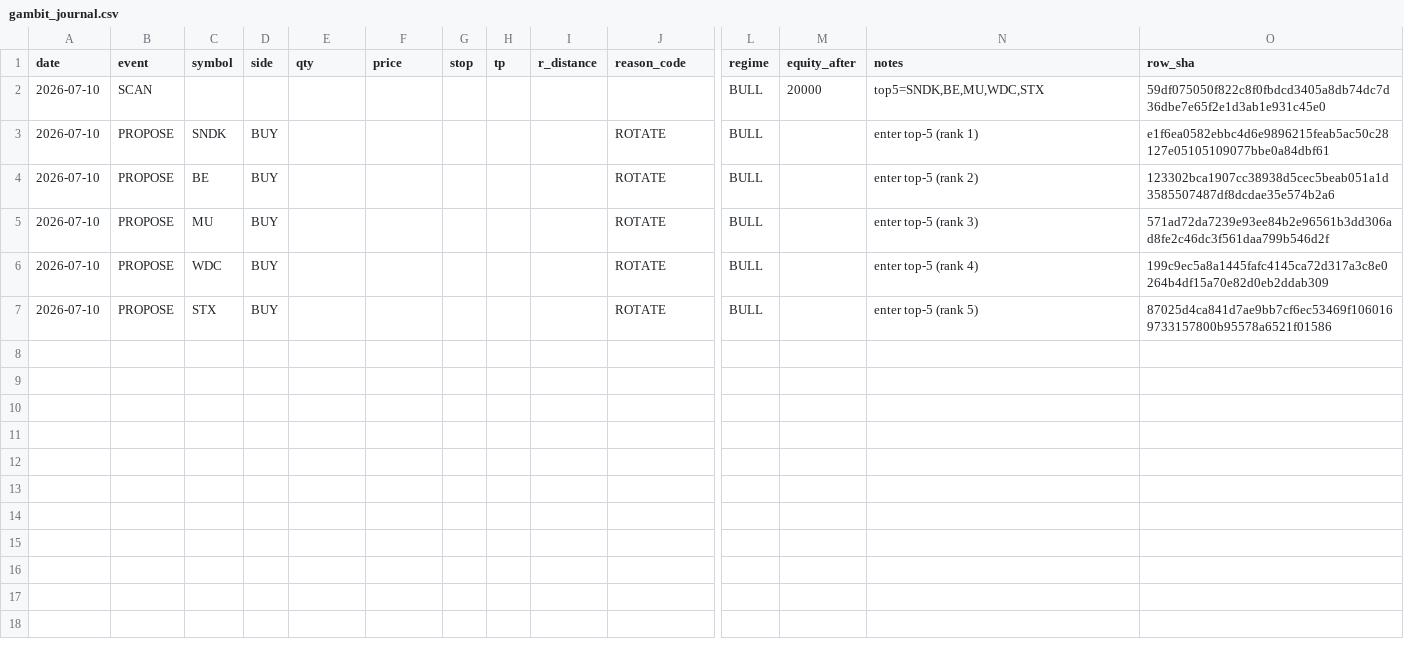
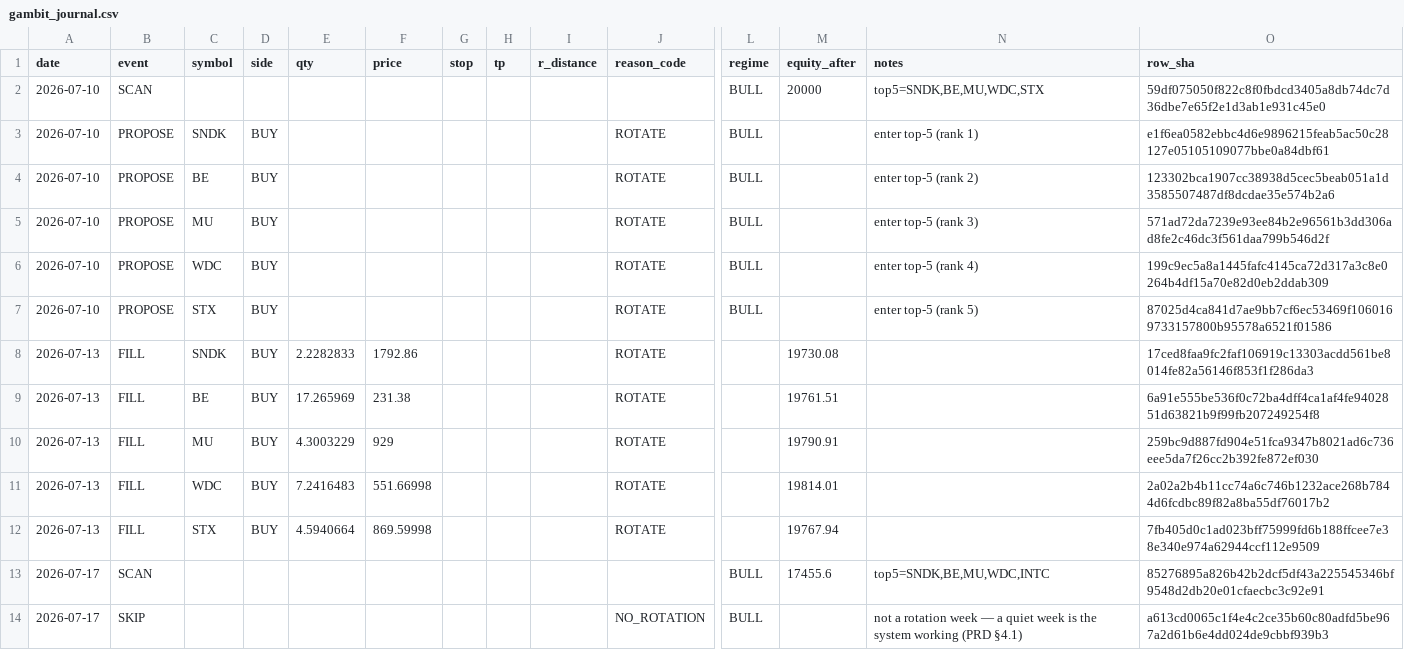
Before and after one commit to gaoyan198/homily-bot, a CSV file: gambit/gambit_journal.csv, drawn as a sheet; only a part is shown, gaps mark what is left out; rows hold the shown columns only; the diff names each change by its address in the sheet, - before the commit and + after, or states it on an @@ line.

```diff
--- a/gambit/gambit_journal.csv
+++ b/gambit/gambit_journal.csv
+row 8: 2026-07-13 | FILL | SNDK | BUY | 2.2282833 | 1792.86 |  |  |  | ROTATE |  | 19730.08 |  | 17ced8faa9fc2faf106919c13303acdd561be8014fe82a56146f853f1f286da3
+row 9: 2026-07-13 | FILL | BE | BUY | 17.265969 | 231.38 |  |  |  | ROTATE |  | 19761.51 |  | 6a91e555be536f0c72ba4dff4ca1af4fe9402851d63821b9f99fb207249254f8
+row 10: 2026-07-13 | FILL | MU | BUY | 4.3003229 | 929 |  |  |  | ROTATE |  | 19790.91 |  | 259bc9d887fd904e51fca9347b8021ad6c736eee5da7f26cc2b392fe872ef030
+row 11: 2026-07-13 | FILL | WDC | BUY | 7.2416483 | 551.66998 |  |  |  | ROTATE |  | 19814.01 |  | 2a02a2b4b11cc74a6c746b1232ace268b7844d6fcdbc89f82a8ba55df76017b2
+row 12: 2026-07-13 | FILL | STX | BUY | 4.5940664 | 869.59998 |  |  |  | ROTATE |  | 19767.94 |  | 7fb405d0c1ad023bff75999fd6b188ffcee7e38e340e974a62944ccf112e9509
+row 13: 2026-07-17 | SCAN |  |  |  |  |  |  |  |  | BULL | 17455.6 | top5=SNDK,BE,MU,WDC,INTC | 85276895a826b42b2dcf5df43a225545346bf9548d2db20e01cfaecbc3c92e91
+row 14: 2026-07-17 | SKIP |  |  |  |  |  |  |  | NO_ROTATION | BULL |  | not a rotation week — a quiet week is the system working (PRD §4.1) | a613cd0065c1f4e4c2ce35b60c80adfd5be967a2d61b6e4dd024de9cbbf939b3
```
Also changed, not shown: 1 other file.
